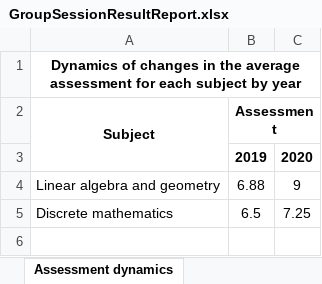
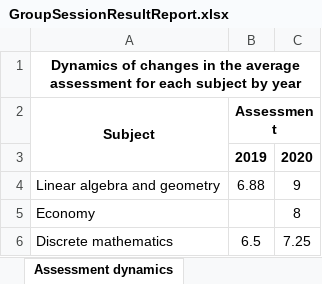
Before and after one commit to EPAM-External-Trainee/EPAM_External_Trainee_Task_07_Konstantin_Kapatkov, an Excel workbook: ResultOfTheSessionUnitTestProject/ReportsUnitTest/Resources/GroupSessionResultReport.xlsx, sheet Assessment dynamics, drawn as a sheet; values as stored, in another font and other column widths than the file's, no borders; the diff names each change by its address in the sheet, - before the commit and + after, or states it on an @@ line.

```diff
--- a/ResultOfTheSessionUnitTestProject/ReportsUnitTest/Resources/GroupSessionResultReport.xlsx (sheet Assessment dynamics)
+++ b/ResultOfTheSessionUnitTestProject/ReportsUnitTest/Resources/GroupSessionResultReport.xlsx (sheet Assessment dynamics)
+row 5: Economy |  | 8
```
Also changed, not shown: 22 other files.
